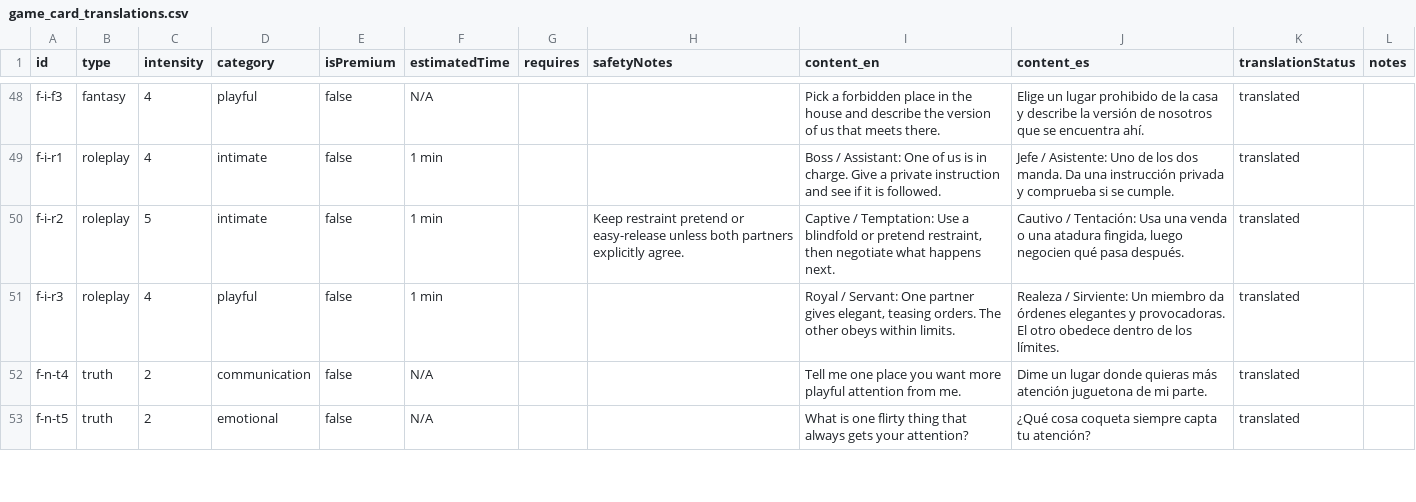
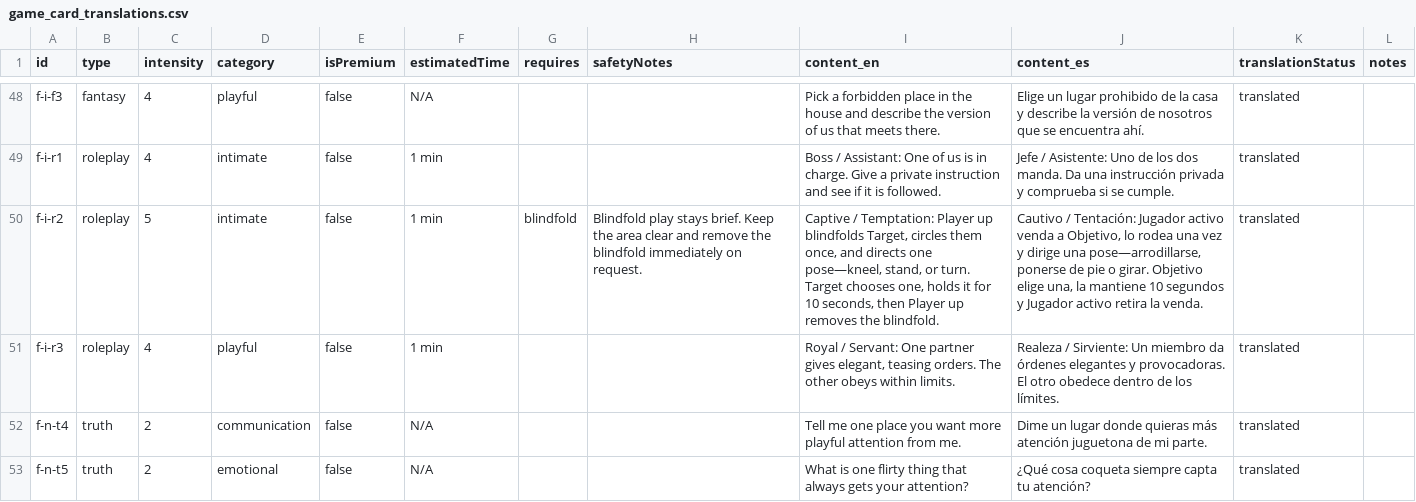
Before and after one commit to mikepitts25/SpiceSync, a CSV file: apps/mobile/data/game_card_translations.csv, drawn as a sheet; only a part is shown, gaps mark what is left out; the diff covers the shown part only.

```diff
--- a/apps/mobile/data/game_card_translations.csv
+++ b/apps/mobile/data/game_card_translations.csv
@@ -49,3 +49,3 @@ f-i-f3,fantasy,4,playful,false,N/A,,,Pick a forbidden place in the house and des
 f-i-r1,roleplay,4,intimate,false,1 min,,,Boss / Assistant: One of us is in charge. Give a private instruction and see if it is followed.,Jefe / Asistente: Uno de los dos manda. Da una instrucción privada y comprueba si se cumple.,translated,
-f-i-r2,roleplay,5,intimate,false,1 min,,Keep restraint pretend or easy-release unless both partners explicitly agree.,"Captive / Temptation: Use a blindfold or pretend restraint, then negotiate what happens next.","Cautivo / Tentación: Usa una venda o una atadura fingida, luego negocien qué pasa después.",translated,
+f-i-r2,roleplay,5,intimate,false,1 min,blindfold,Blindfold play stays brief. Keep the area clear and remove the blindfold immediately on request.,"Captive / Temptation: Player up blindfolds Target, circles them once, and directs one pose—kneel, stand, or turn. Target chooses one, holds it for 10 seconds, then Player up removes the blindfold.","Cautivo / Tentación: Jugador activo venda a Objetivo, lo rodea una vez y dirige una pose—arrodillarse, ponerse de pie o girar. Objetivo elige una, la mantiene 10 segundos y Jugador activo retira la venda.",translated,
 f-i-r3,roleplay,4,playful,false,1 min,,,"Royal / Servant: One partner gives elegant, teasing orders. The other obeys within limits.",Realeza / Sirviente: Un miembro da órdenes elegantes y provocadoras. El otro obedece dentro de los límites.,translated,
```
Also changed, not shown: 27 edited cells elsewhere in this file, 2 other files.
